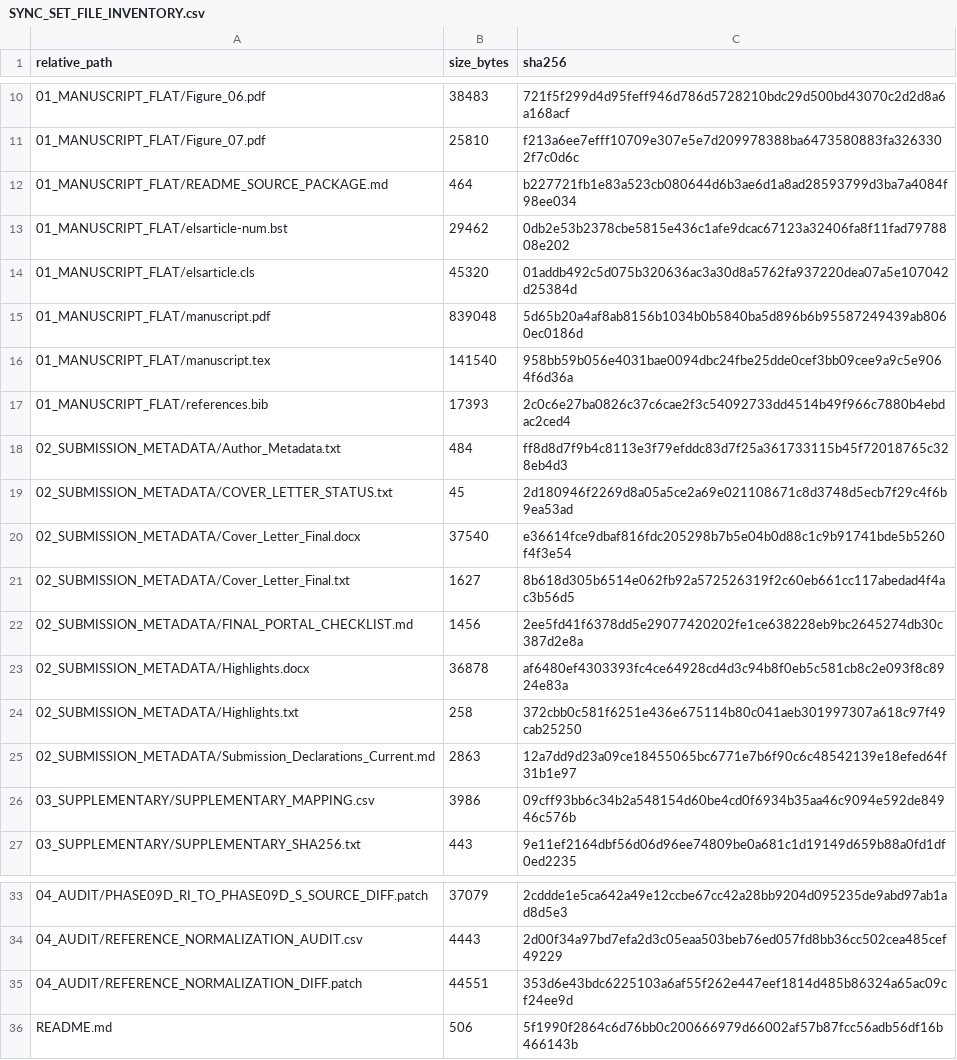
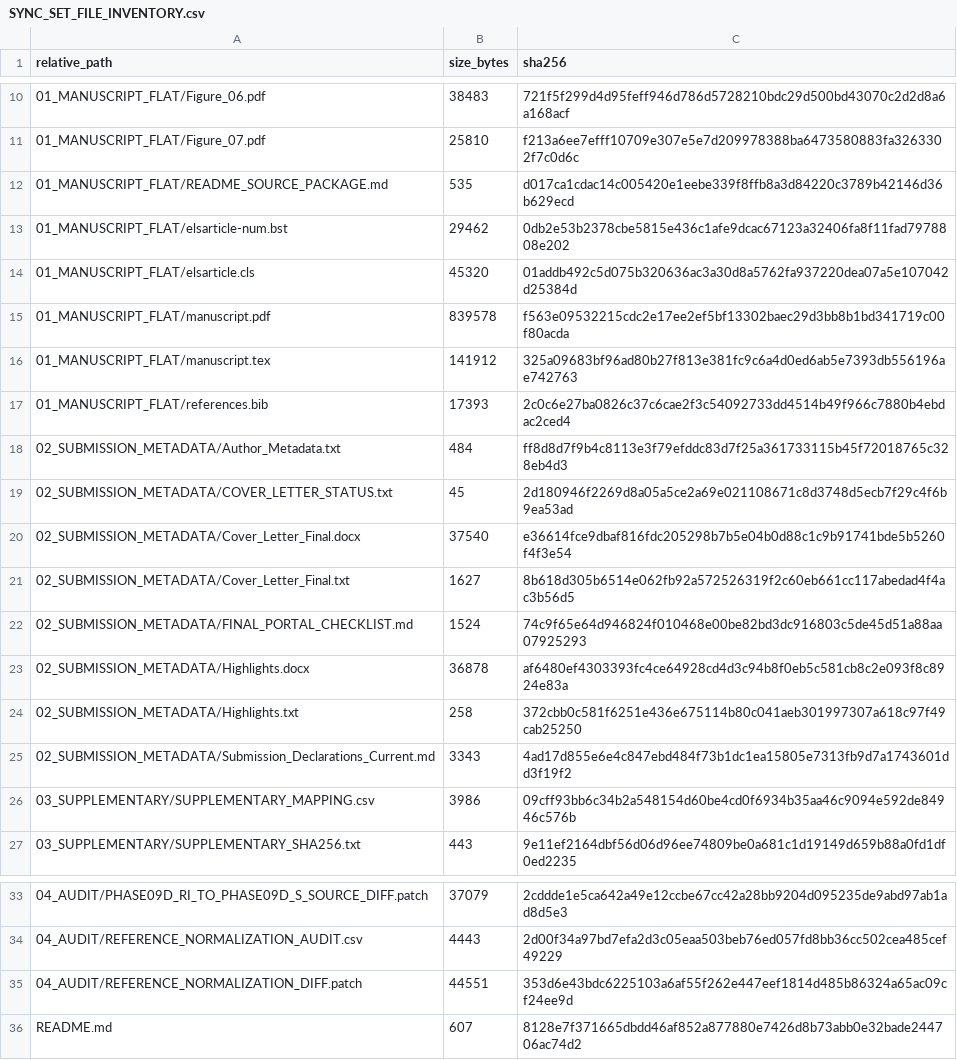
Before and after one commit to ylmzvrl/tafp-graphrag-jisa-submission, a CSV file: 05_MANIFESTS/SYNC_SET_FILE_INVENTORY.csv, drawn as a sheet; only a part is shown, gaps mark what is left out.

```diff
--- a/05_MANIFESTS/SYNC_SET_FILE_INVENTORY.csv
+++ b/05_MANIFESTS/SYNC_SET_FILE_INVENTORY.csv
@@ -11,7 +11,7 @@ relative_path,size_bytes,sha256
 01_MANUSCRIPT_FLAT/Figure_07.pdf,25810,f213a6ee7efff10709e307e5e7d209978388ba6473580883fa3263302f7c0d6c
-01_MANUSCRIPT_FLAT/README_SOURCE_PACKAGE.md,464,b227721fb1e83a523cb080644d6b3ae6d1a8ad28593799d3ba7a4084f98ee034
+01_MANUSCRIPT_FLAT/README_SOURCE_PACKAGE.md,535,d017ca1cdac14c005420e1eebe339f8ffb8a3d84220c3789b42146d36b629ecd
 01_MANUSCRIPT_FLAT/elsarticle-num.bst,29462,0db2e53b2378cbe5815e436c1afe9dcac67123a32406fa8f11fad7978808e202
 01_MANUSCRIPT_FLAT/elsarticle.cls,45320,01addb492c5d075b320636ac3a30d8a5762fa937220dea07a5e107042d25384d
-01_MANUSCRIPT_FLAT/manuscript.pdf,839048,5d65b20a4af8ab8156b1034b0b5840ba5d896b6b95587249439ab8060ec0186d
-01_MANUSCRIPT_FLAT/manuscript.tex,141540,958bb59b056e4031bae0094dbc24fbe25dde0cef3bb09cee9a9c5e9064f6d36a
+01_MANUSCRIPT_FLAT/manuscript.pdf,839578,f563e09532215cdc2e17ee2ef5bf13302baec29d3bb8b1bd341719c00f80acda
+01_MANUSCRIPT_FLAT/manuscript.tex,141912,325a09683bf96ad80b27f813e381fc9c6a4d0ed6ab5e7393db556196ae742763
 01_MANUSCRIPT_FLAT/references.bib,17393,2c0c6e27ba0826c37c6cae2f3c54092733dd4514b49f966c7880b4ebdac2ced4
@@ -21,6 +21,6 @@ relative_path,size_bytes,sha256
 02_SUBMISSION_METADATA/Cover_Letter_Final.txt,1627,8b618d305b6514e062fb92a572526319f2c60eb661cc117abedad4f4ac3b56d5
-02_SUBMISSION_METADATA/FINAL_PORTAL_CHECKLIST.md,1456,2ee5fd41f6378dd5e29077420202fe1ce638228eb9bc2645274db30c387d2e8a
+02_SUBMISSION_METADATA/FINAL_PORTAL_CHECKLIST.md,1524,74c9f65e64d946824f010468e00be82bd3dc916803c5de45d51a88aa07925293
 02_SUBMISSION_METADATA/Highlights.docx,36878,af6480ef4303393fc4ce64928cd4d3c94b8f0eb5c581cb8c2e093f8c8924e83a
 02_SUBMISSION_METADATA/Highlights.txt,258,372cbb0c581f6251e436e675114b80c041aeb301997307a618c97f49cab25250
-02_SUBMISSION_METADATA/Submission_Declarations_Current.md,2863,12a7dd9d23a09ce18455065bc6771e7b6f90c6c48542139e18efed64f31b1e97
+02_SUBMISSION_METADATA/Submission_Declarations_Current.md,3343,4ad17d855e6e4c847ebd484f73b1dc1ea15805e7313fb9d7a1743601dd3f19f2
 03_SUPPLEMENTARY/SUPPLEMENTARY_MAPPING.csv,3986,09cff93bb6c34b2a548154d60be4cd0f6934b35aa46c9094e592de84946c576b
@@ -35,2 +35,2 @@ relative_path,size_bytes,sha256
 04_AUDIT/REFERENCE_NORMALIZATION_DIFF.patch,44551,353d6e43bdc6225103a6af55f262e447eef1814d485b86324a65ac09cf24ee9d
-README.md,506,5f1990f2864c6d76bb0c200666979d66002af57b87fcc56adb56df16b466143b
+README.md,607,8128e7f371665dbdd46af852a877880e7426d8b73abb0e32bade244706ac74d2
```
Also changed, not shown: 7 other files.
